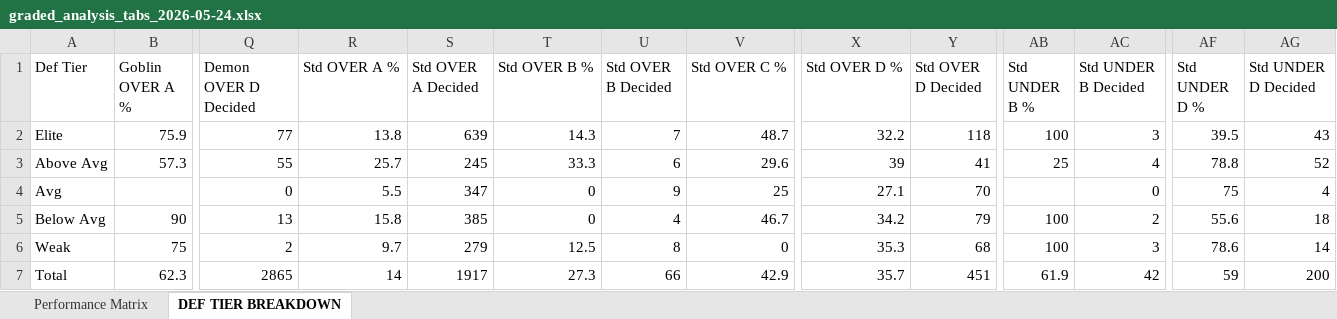
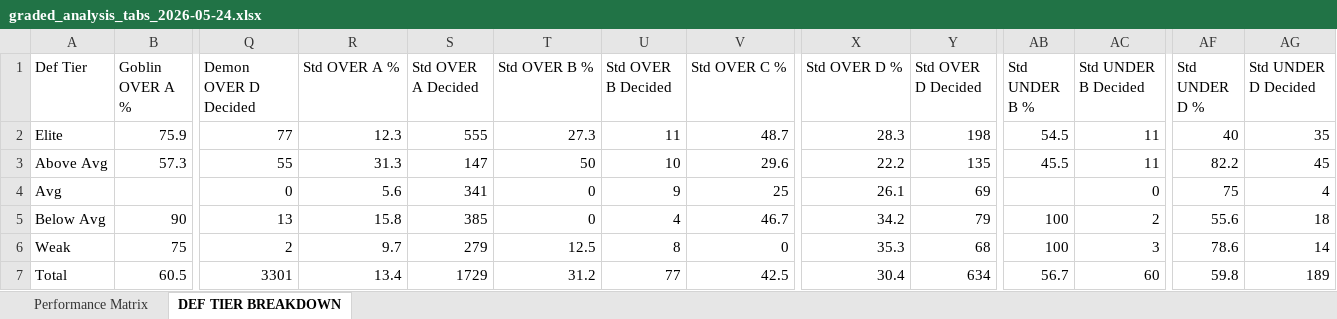
Before and after one commit to halekevi/nba-pipelines, an Excel workbook: ui_runner/templates/graded_analysis_tabs_2026-05-24.xlsx, sheet DEF TIER BREAKDOWN, drawn as a sheet; only a part is shown, gaps mark what is left out; values as stored, in another font and other column widths than the file's, no borders; removed rows and columns are numbered as before the commit, all else as after; rows hold the shown columns only; the diff names each change by its address in the sheet, - before the commit and + after, or states it on an @@ line.

```diff
--- a/ui_runner/templates/graded_analysis_tabs_2026-05-24.xlsx (sheet DEF TIER BREAKDOWN)
+++ b/ui_runner/templates/graded_analysis_tabs_2026-05-24.xlsx (sheet DEF TIER BREAKDOWN)
-R2 (Std OVER A %): 13.8
+R2 (Std OVER A %): 12.3
-S2 (Std OVER A Decided): 639
+S2 (Std OVER A Decided): 555
-T2 (Std OVER B %): 14.3
+T2 (Std OVER B %): 27.3
-U2 (Std OVER B Decided): 7
+U2 (Std OVER B Decided): 11
-X2 (Std OVER D %): 32.2
+X2 (Std OVER D %): 28.3
-Y2 (Std OVER D Decided): 118
+Y2 (Std OVER D Decided): 198
-AB2 (Std UNDER B %): 100
+AB2 (Std UNDER B %): 54.5
-AC2 (Std UNDER B Decided): 3
+AC2 (Std UNDER B Decided): 11
-AF2 (Std UNDER D %): 39.5
+AF2 (Std UNDER D %): 40
-AG2 (Std UNDER D Decided): 43
+AG2 (Std UNDER D Decided): 35
-R3 (Std OVER A %): 25.7
+R3 (Std OVER A %): 31.3
-S3 (Std OVER A Decided): 245
+S3 (Std OVER A Decided): 147
-T3 (Std OVER B %): 33.3
+T3 (Std OVER B %): 50
-U3 (Std OVER B Decided): 6
+U3 (Std OVER B Decided): 10
-X3 (Std OVER D %): 39
+X3 (Std OVER D %): 22.2
-Y3 (Std OVER D Decided): 41
+Y3 (Std OVER D Decided): 135
-AB3 (Std UNDER B %): 25
+AB3 (Std UNDER B %): 45.5
-AC3 (Std UNDER B Decided): 4
+AC3 (Std UNDER B Decided): 11
-AF3 (Std UNDER D %): 78.8
+AF3 (Std UNDER D %): 82.2
-AG3 (Std UNDER D Decided): 52
+AG3 (Std UNDER D Decided): 45
-R4 (Std OVER A %): 5.5
+R4 (Std OVER A %): 5.6
-S4 (Std OVER A Decided): 347
+S4 (Std OVER A Decided): 341
-X4 (Std OVER D %): 27.1
+X4 (Std OVER D %): 26.1
-Y4 (Std OVER D Decided): 70
+Y4 (Std OVER D Decided): 69
-row 7: Total | 62.3 | 2865 | 14 | 1917 | 27.3 | 66 | 42.9 | 35.7 | 451 | 61.9 | 42 | 59 | 200
+row 7: Total | 60.5 | 3301 | 13.4 | 1729 | 31.2 | 77 | 42.5 | 30.4 | 634 | 56.7 | 60 | 59.8 | 189
```
Also changed, not shown: sheet Performance Matrix, 14 other files.
